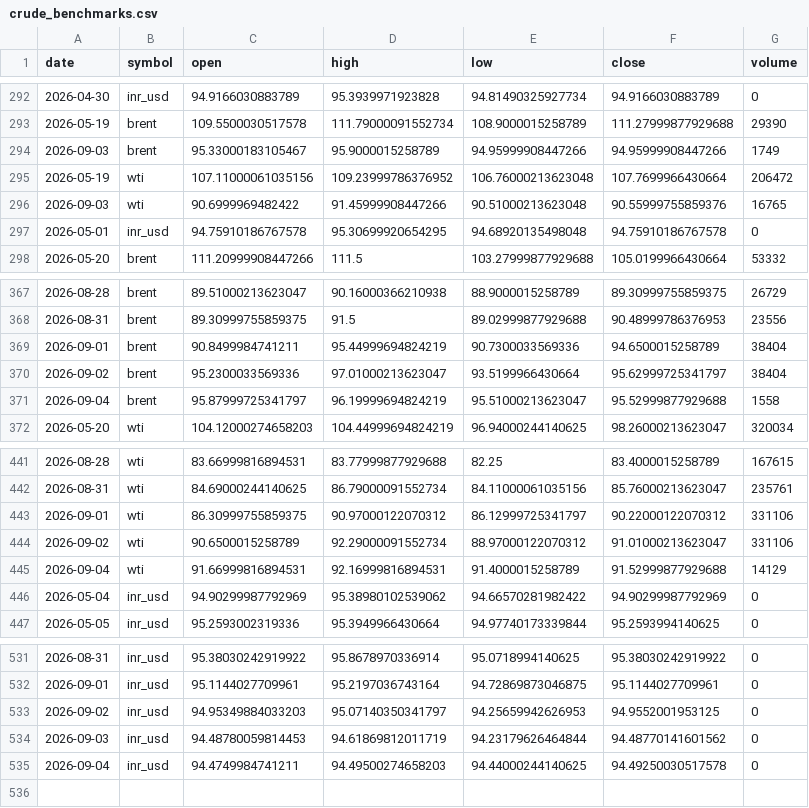
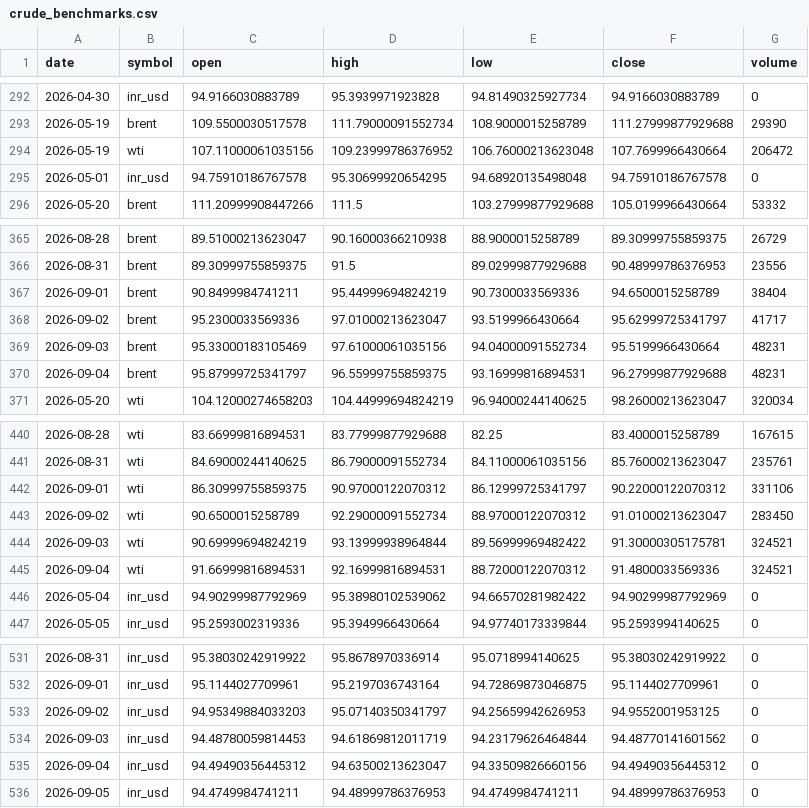
Before and after one commit to ImmadiVenkatesh/india-energy-dashboard, a CSV file: data/crude_benchmarks.csv, drawn as a sheet; only a part is shown, gaps mark what is left out.

```diff
--- a/data/crude_benchmarks.csv
+++ b/data/crude_benchmarks.csv
@@ -293,5 +293,3 @@ date,symbol,open,high,low,close,volume
 2026-05-19,brent,109.5500030517578,111.79000091552734,108.9000015258789,111.27999877929688,29390
-2026-09-03,brent,95.33000183105467,95.9000015258789,94.95999908447266,94.95999908447266,1749
 2026-05-19,wti,107.11000061035156,109.23999786376952,106.76000213623048,107.7699966430664,206472
-2026-09-03,wti,90.6999969482422,91.45999908447266,90.51000213623048,90.55999755859376,16765
 2026-05-01,inr_usd,94.75910186767578,95.30699920654295,94.68920135498048,94.75910186767578,0
@@ -369,4 +367,5 @@ date,symbol,open,high,low,close,volume
 2026-09-01,brent,90.8499984741211,95.44999694824219,90.7300033569336,94.6500015258789,38404
-2026-09-02,brent,95.2300033569336,97.01000213623047,93.5199966430664,95.62999725341797,38404
-2026-09-04,brent,95.87999725341797,96.19999694824219,95.51000213623047,95.52999877929688,1558
+2026-09-02,brent,95.2300033569336,97.01000213623047,93.5199966430664,95.62999725341797,41717
+2026-09-03,brent,95.33000183105469,97.61000061035156,94.04000091552734,95.5199966430664,48231
+2026-09-04,brent,95.87999725341797,96.55999755859375,93.16999816894531,96.27999877929688,48231
 2026-05-20,wti,104.12000274658203,104.44999694824219,96.94000244140625,98.26000213623047,320034
@@ -443,4 +442,5 @@ date,symbol,open,high,low,close,volume
 2026-09-01,wti,86.30999755859375,90.97000122070312,86.12999725341797,90.22000122070312,331106
-2026-09-02,wti,90.6500015258789,92.29000091552734,88.97000122070312,91.01000213623047,331106
-2026-09-04,wti,91.66999816894531,92.16999816894531,91.4000015258789,91.52999877929688,14129
+2026-09-02,wti,90.6500015258789,92.29000091552734,88.97000122070312,91.01000213623047,283450
+2026-09-03,wti,90.69999694824219,93.13999938964844,89.56999969482422,91.30000305175781,324521
+2026-09-04,wti,91.66999816894531,92.16999816894531,88.72000122070312,91.4800033569336,324521
 2026-05-04,inr_usd,94.90299987792969,95.38980102539062,94.66570281982422,94.90299987792969,0
@@ -534,2 +534,3 @@ date,symbol,open,high,low,close,volume
 2026-09-03,inr_usd,94.48780059814453,94.61869812011719,94.23179626464844,94.48770141601562,0
-2026-09-04,inr_usd,94.4749984741211,94.49500274658203,94.44000244140625,94.49250030517578,0
+2026-09-04,inr_usd,94.49490356445312,94.63500213623047,94.33509826660156,94.49490356445312,0
+2026-09-05,inr_usd,94.4749984741211,94.48999786376953,94.4749984741211,94.48999786376953,0
```
Also changed, not shown: data/markets.csv, data/spr_history.csv, 7 other files.
